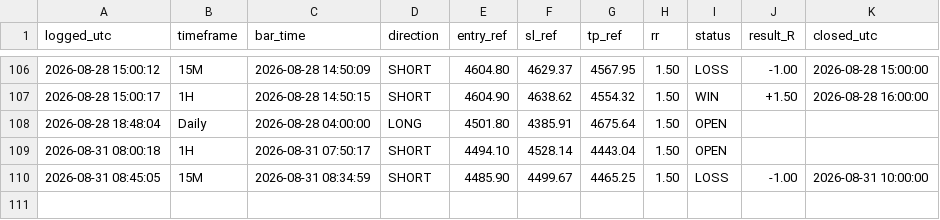
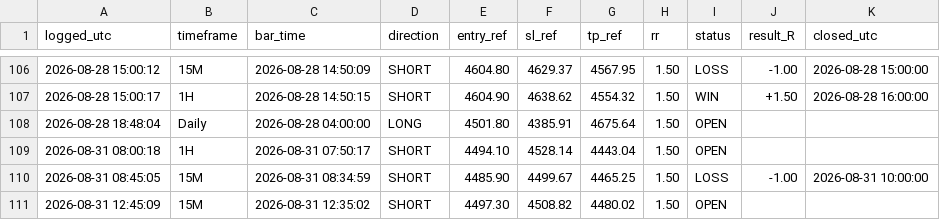
Before and after one commit to Edoardotrade/-xauusd-signal-bot, a CSV file: signals_log.csv, drawn as a sheet; only a part is shown, gaps mark what is left out; the diff names each change by its address in the sheet, - before the commit and + after, or states it on an @@ line.

```diff
--- a/signals_log.csv
+++ b/signals_log.csv
+row 111: 2026-08-31 12:45:09 | 15M | 2026-08-31 12:35:02 | SHORT | 4497.30 | 4508.82 | 4480.02 | 1.50 | OPEN
```
Also changed, not shown: 1 other file.
